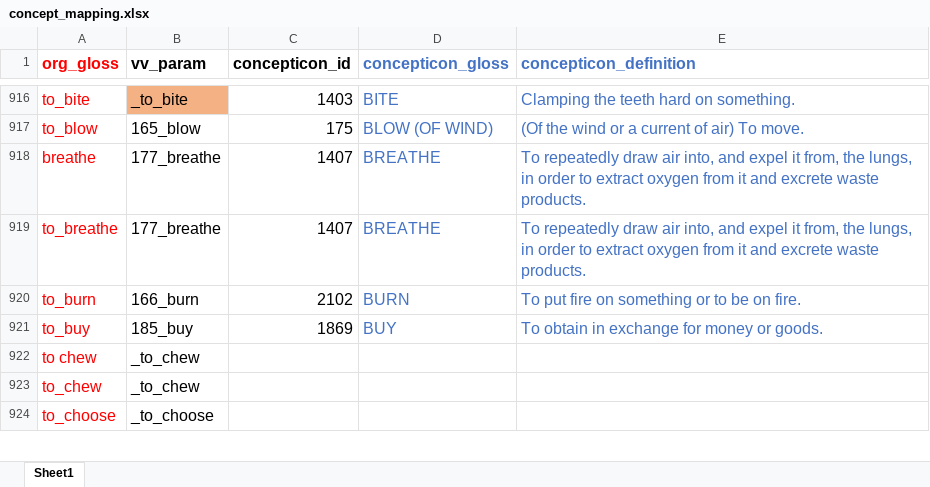
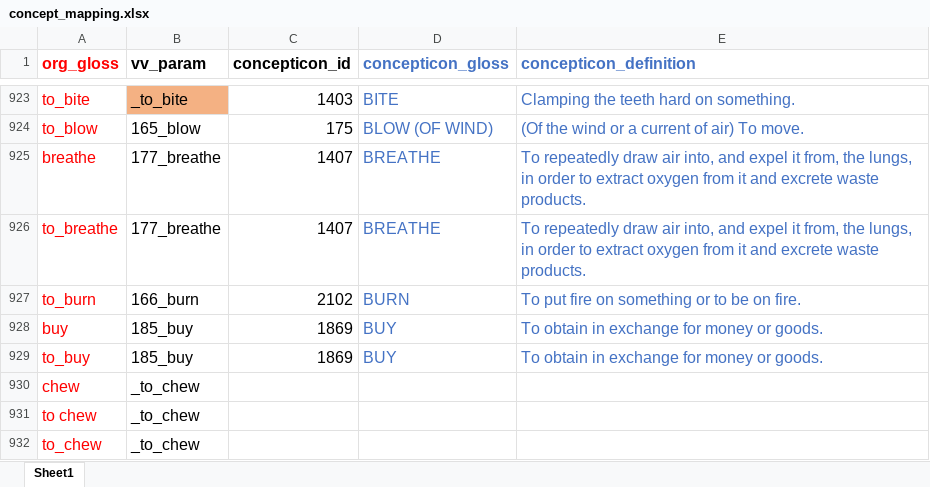
Before and after one commit to lexibank/vanuatuvoices, an Excel workbook: raw/concept_mapping.xlsx, sheet Sheet1, drawn as a sheet; only a part is shown, gaps mark what is left out; the shorter side is filled out with more unchanged rows; values as stored, in another font and other column widths than the file's, no borders; the diff covers the shown part only; the diff names each change by its address in the sheet, - before the commit and + after, or states it on an @@ line.

```diff
--- a/raw/concept_mapping.xlsx (sheet Sheet1)
+++ b/raw/concept_mapping.xlsx (sheet Sheet1)
+row 928: buy | 185_buy | 1869 | BUY | To obtain in exchange for money or goods.
+row 930: chew | _to_chew
```
Also changed, not shown: 61 added rows and 2 edited cells elsewhere in this sheet, 17 other files.
